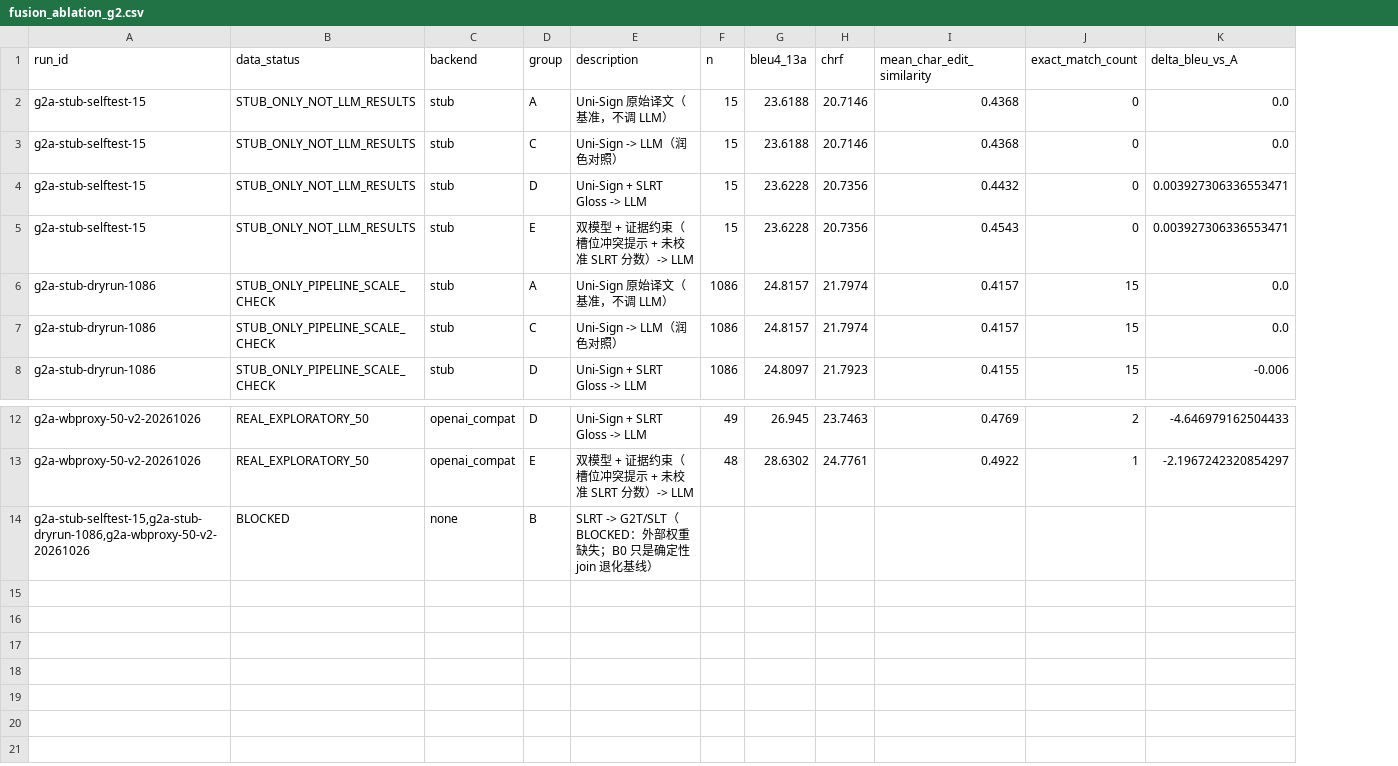
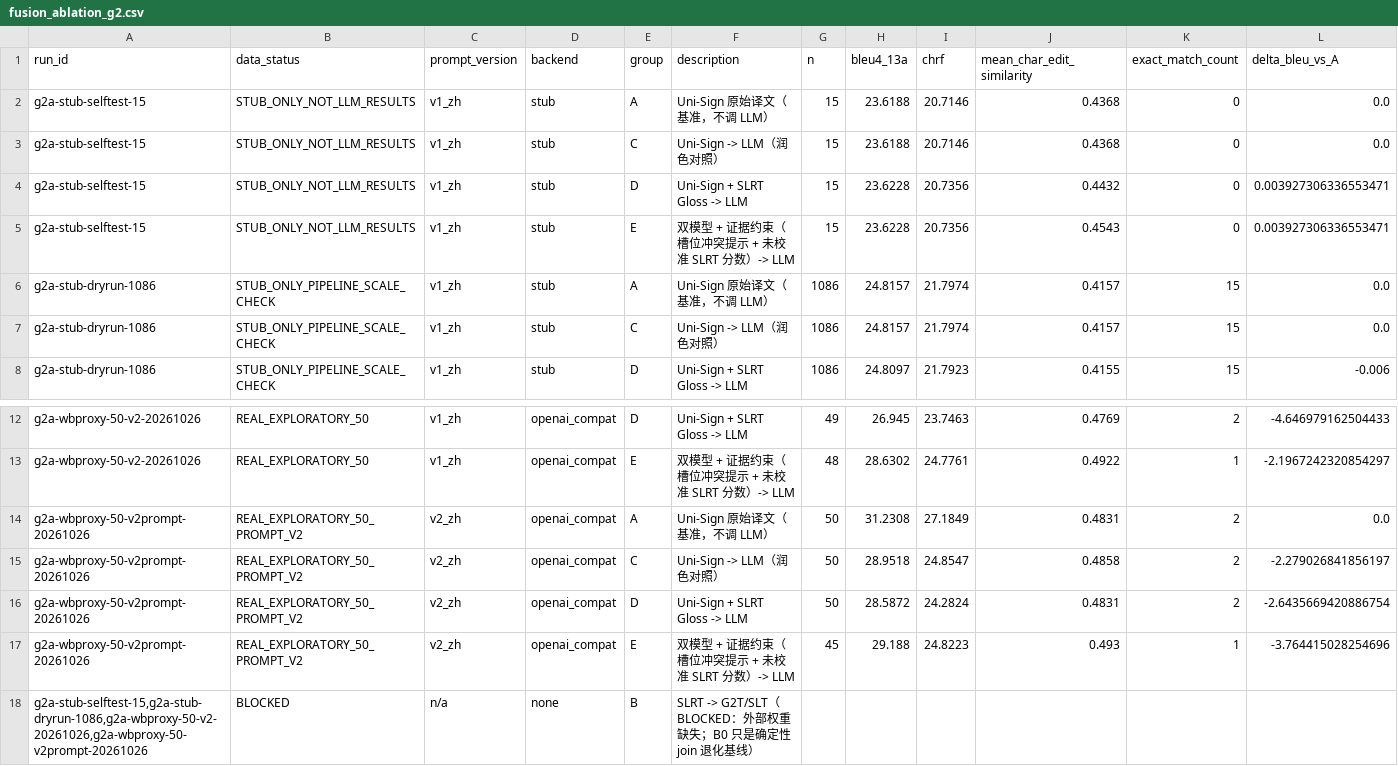
Before and after one commit to derrick-sz/SignLanguage-Bridge, a CSV file: experiments/p1/e02/llm_fusion/fusion_ablation_g2.csv, drawn as a sheet; only a part is shown, gaps mark what is left out; addresses are those after the commit; rows hold the shown columns only; the diff names each change by its address in the sheet, - before the commit and + after, or states it on an @@ line.

Commit message:
feat(g2): real LLM fusion result (v1/v2 prompts + selective cascade) and G2 FAIL decision
- prompts v2 (conservative correction) rerun on the same 50-sample pilot:
  A 31.2308 vs C 28.9518 / D 28.5872 / E 29.1880; C-A -2.28 [-4.04,-0.70]
  still significantly negative; D-C and E-D not significant; all edit deltas n.s.
- selective cascade (default A, E06 rule trigger 28%): BLEU 29.089, 15k tokens,
  71s/50 samples vs always-E -6.56 BLEU / 54k tokens -> cost saving without quality
- G2_DECISION_MEMO.md: answers the three acceptance questions; decision = fusion
  stays out of the main chain (pluggable only), no 1086 expansion, B (SLRT G2T/SLT)
  remains BLOCKED; restart conditions and boundaries documented
- ADR-P1-010 + Gate G2 row + project report updated; pitfall entry for reasoning-model
  max_tokens truncation and G2 first-round numbers
- audit findings fixed: E04 warm P50/P95 aligned to metrics.json (277.6/2690.4/9865.1),
  model_outputs count 3,408, SLRT WER tie-break note, report '3 failures' wording
- verify_all.py split to P1_MECHANICAL_CHECKS.md (14/14 PASS) so it does not clobber
  the independent audit

```diff
--- a/experiments/p1/e02/llm_fusion/fusion_ablation_g2.csv
+++ b/experiments/p1/e02/llm_fusion/fusion_ablation_g2.csv
+column C (prompt_version), rows 2-8: all v1_zh; rows 12-13: v1_zh | v1_zh; row 18: n/a
+row 14: g2a-wbproxy-50-v2prompt-20261026 | REAL_EXPLORATORY_50_PROMPT_V2 | v2_zh | openai_compat | A | Uni-Sign 原始译文（基准，不调 LLM） | 50 | 31.2308 | 27.1849 | 0.4831 | 2 | 0.0
+row 15: g2a-wbproxy-50-v2prompt-20261026 | REAL_EXPLORATORY_50_PROMPT_V2 | v2_zh | openai_compat | C | Uni-Sign -> LLM（润色对照） | 50 | 28.9518 | 24.8547 | 0.4858 | 2 | -2.279026841856197
+row 16: g2a-wbproxy-50-v2prompt-20261026 | REAL_EXPLORATORY_50_PROMPT_V2 | v2_zh | openai_compat | D | Uni-Sign + SLRT Gloss -> LLM | 50 | 28.5872 | 24.2824 | 0.4831 | 2 | -2.6435669420886754
+row 17: g2a-wbproxy-50-v2prompt-20261026 | REAL_EXPLORATORY_50_PROMPT_V2 | v2_zh | openai_compat | E | 双模型 + 证据约束（槽位冲突提示 + 未校准 SLRT 分数）-> LLM | 45 | 29.188 | 24.8223 | 0.493 | 1 | -3.764415028254696
-A18 (run_id): g2a-stub-selftest-15,g2a-stub-dryrun-1086,g2a-wbproxy-50-v2-20261026
+A18 (run_id): g2a-stub-selftest-15,g2a-stub-dryrun-1086,g2a-wbproxy-50-v2-20261026,g2a-wbproxy-50-v2prompt-20261026
```
Also changed, not shown: 18 other files.
